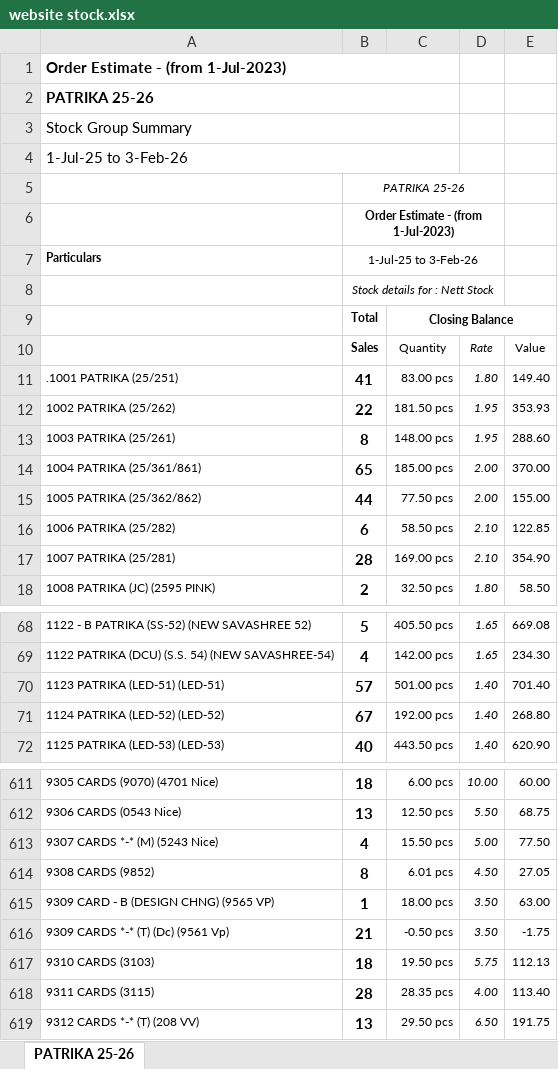
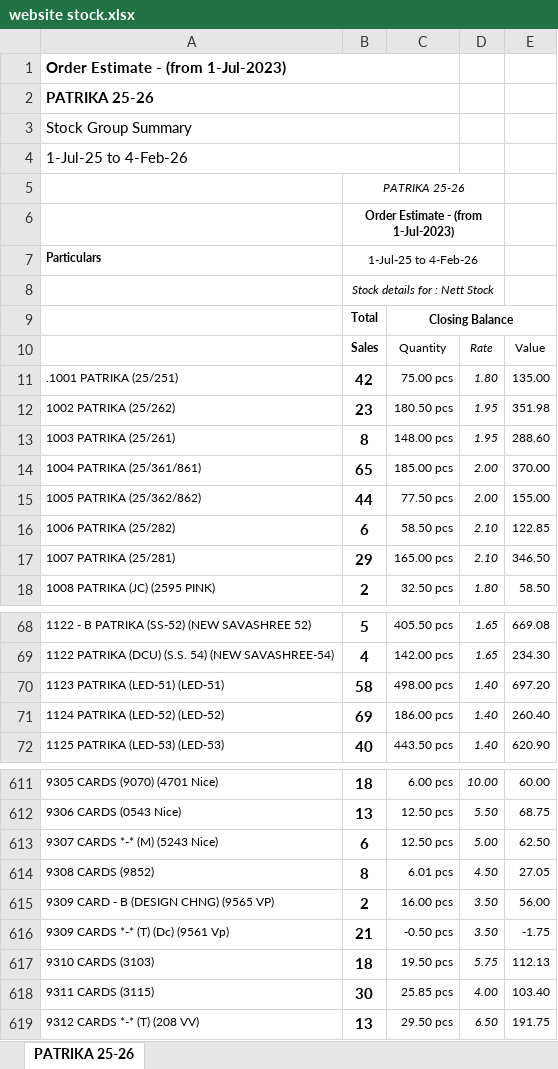
Before and after one commit to jyoti-creative-cards/jyoti-cards-stock-management-streamlit-app, an Excel workbook: data/website stock.xlsx, sheet PATRIKA 25-26, drawn as a sheet; only a part is shown, gaps mark what is left out; values as stored, in another font and other column widths than the file's, no borders; the diff covers the shown part only; the diff names each change by its address in the sheet, - before the commit and + after, or states it on an @@ line.

Commit message:
raj 04/02 3:14

```diff
--- a/data/website stock.xlsx (sheet PATRIKA 25-26)
+++ b/data/website stock.xlsx (sheet PATRIKA 25-26)
-A4: 1-Jul-25 to 3-Feb-26
+A4: 1-Jul-25 to 4-Feb-26
-B7: 1-Jul-25 to 3-Feb-26
+B7: 1-Jul-25 to 4-Feb-26
-B11: 41
+B11: 42
-C11: 83.00 pcs
+C11: 75.00 pcs
-E11: 149.40
+E11: 135.00
-B12: 22
+B12: 23
-C12: 181.50 pcs
+C12: 180.50 pcs
-E12: 353.93
+E12: 351.98
-B17: 28
+B17: 29
-C17: 169.00 pcs
+C17: 165.00 pcs
-E17: 354.90
+E17: 346.50
-B70: 57
+B70: 58
-C70: 501.00 pcs
+C70: 498.00 pcs
-E70: 701.40
+E70: 697.20
-B71: 67
+B71: 69
-C71: 192.00 pcs
+C71: 186.00 pcs
-E71: 268.80
+E71: 260.40
-B613: 4
+B613: 6
-C613: 15.50 pcs
+C613: 12.50 pcs
-E613: 77.50
+E613: 62.50
-B615: 1
+B615: 2
-C615: 18.00 pcs
+C615: 16.00 pcs
-E615: 63.00
+E615: 56.00
-B618: 28
+B618: 30
-C618: 28.35 pcs
+C618: 25.85 pcs
-E618: 113.40
+E618: 103.40
```
Also changed, not shown: 106 edited cells elsewhere in this sheet.
